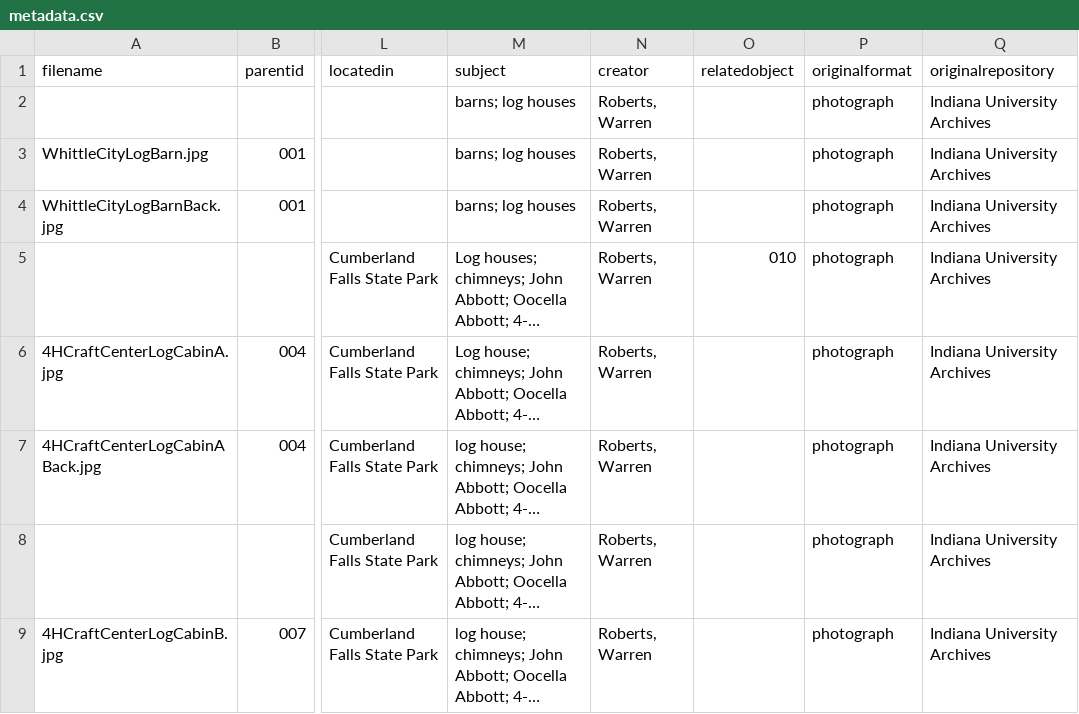
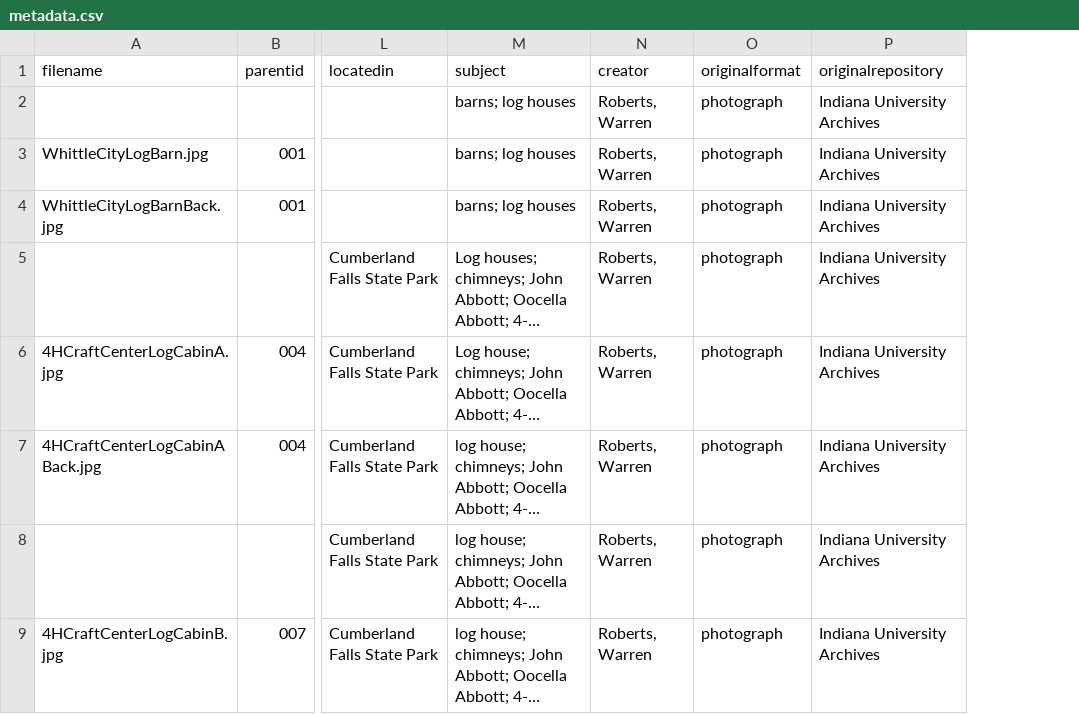
Before and after one commit to nacaba17/StoneAndBoard, a CSV file: _data/metadata.csv, drawn as a sheet; only a part is shown, gaps mark what is left out; long unchanged cells end in …; the diff names each change by its address in the sheet, - before the commit and + after, or states it on an @@ line.

Commit message:
Add files via upload

```diff
--- a/_data/metadata.csv
+++ b/_data/metadata.csv
-column O (relatedobject), row 5: 010
```
